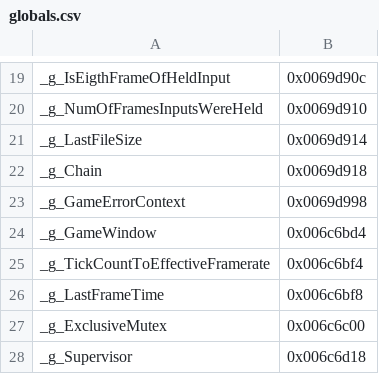
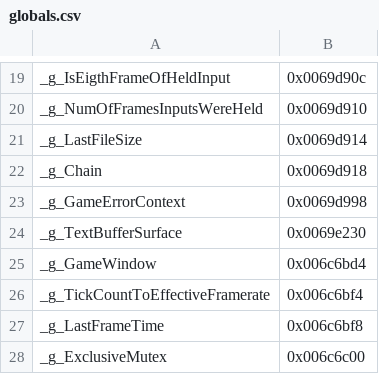
Before and after one commit to happyhavoc/th06, a CSV file: config/globals.csv, drawn as a sheet; only a part is shown, gaps mark what is left out; the shorter side is filled out with more unchanged rows; the diff names each change by its address in the sheet, - before the commit and + after, or states it on an @@ line.

Commit message:
Implement Supervisor::CreateTextBuffer

```diff
--- a/config/globals.csv
+++ b/config/globals.csv
+row 24: _g_TextBufferSurface | 0x0069e230
```
Also changed, not shown: config/implemented.csv, config/mapping.csv, 3 other files.
